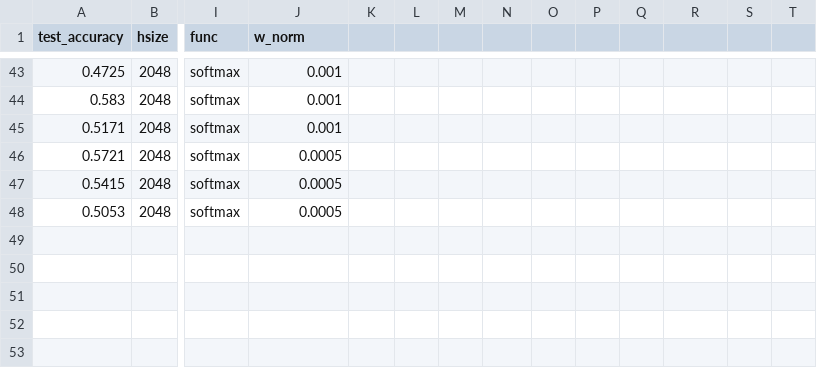
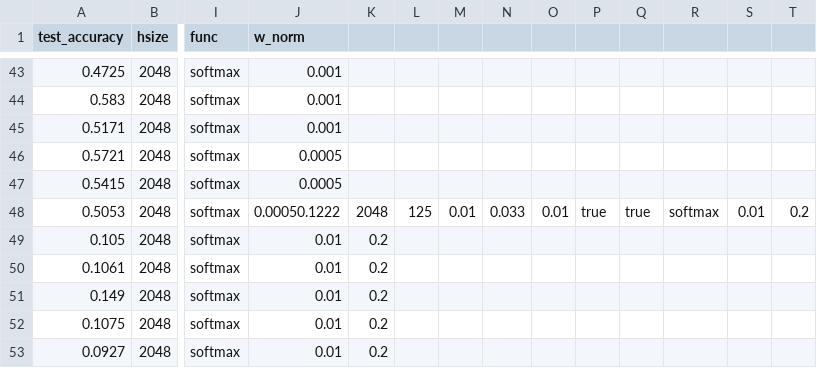
Before and after one commit to lshiyan/biological-deep-learning, a CSV file: AntiHebb_MLP_hyper_search_Softmax/wnorm_results.csv, drawn as a sheet; only a part is shown, gaps mark what is left out; rows hold the shown columns only; the diff names each change by its address in the sheet, - before the commit and + after, or states it on an @@ line.

```diff
--- a/AntiHebb_MLP_hyper_search_Softmax/wnorm_results.csv
+++ b/AntiHebb_MLP_hyper_search_Softmax/wnorm_results.csv
-J48 (w_norm): 0.0005
+J48 (w_norm): 0.00050.1222
-K48: (empty)
+K48: 2048
-L48: (empty)
+L48: 125
-M48: (empty)
+M48: 0.01
-N48: (empty)
+N48: 0.033
-O48: (empty)
+O48: 0.01
-P48: (empty)
+P48: true
-Q48: (empty)
+Q48: true
-R48: (empty)
+R48: softmax
-S48: (empty)
+S48: 0.01
-T48: (empty)
+T48: 0.2
+row 49: 0.105 | 2048 | softmax | 0.01 | 0.2
+row 50: 0.1061 | 2048 | softmax | 0.01 | 0.2
+row 51: 0.149 | 2048 | softmax | 0.01 | 0.2
+row 52: 0.1075 | 2048 | softmax | 0.01 | 0.2
+row 53: 0.0927 | 2048 | softmax | 0.01 | 0.2
```
Also changed, not shown: MLP_mexican_hat_tests/three_hidden_layer.csv, 27 other files.
